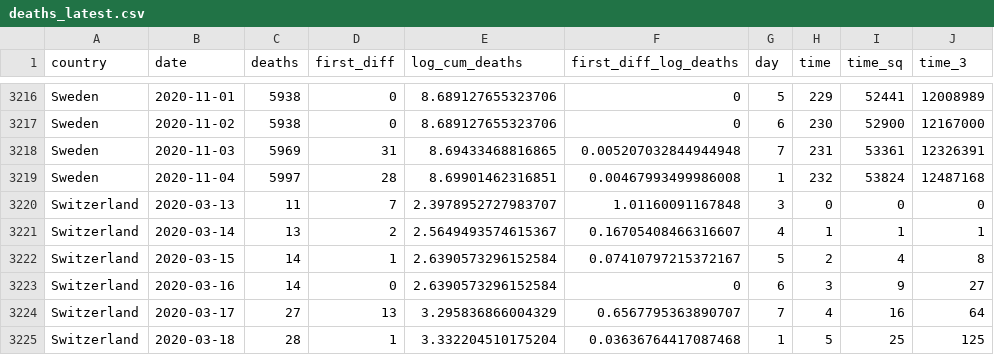
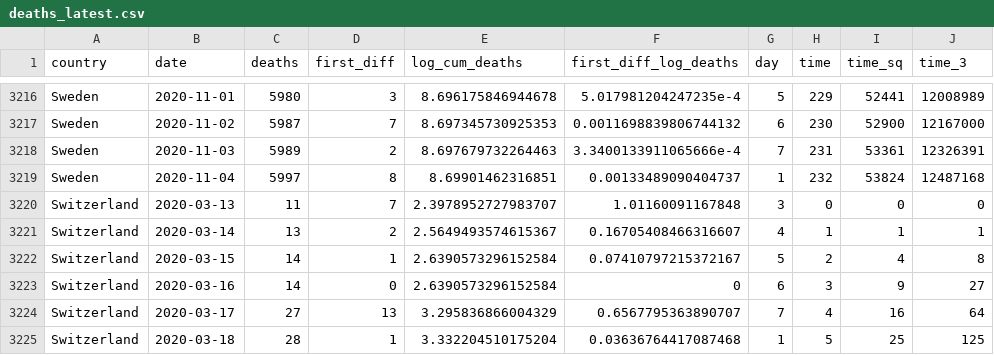
Before and after one commit to joelhay/joelhay.github.io, a CSV file: Daily_Datafiles/deaths_latest.csv, drawn as a sheet; only a part is shown, gaps mark what is left out; the diff covers the shown part only; the diff names each change by its address in the sheet, - before the commit and + after, or states it on an @@ line.

```diff
--- a/Daily_Datafiles/deaths_latest.csv
+++ b/Daily_Datafiles/deaths_latest.csv
-C3216 (deaths): 5938
+C3216 (deaths): 5980
-D3216 (first_diff): 0
+D3216 (first_diff): 3
-E3216 (log_cum_deaths): 8.689127655323706
+E3216 (log_cum_deaths): 8.696175846944678
-F3216 (first_diff_log_deaths): 0
+F3216 (first_diff_log_deaths): 5.017981204247235e-4
-C3217 (deaths): 5938
+C3217 (deaths): 5987
-D3217 (first_diff): 0
+D3217 (first_diff): 7
-E3217 (log_cum_deaths): 8.689127655323706
+E3217 (log_cum_deaths): 8.697345730925353
-F3217 (first_diff_log_deaths): 0
+F3217 (first_diff_log_deaths): 0.0011698839806744132
-C3218 (deaths): 5969
+C3218 (deaths): 5989
-D3218 (first_diff): 31
+D3218 (first_diff): 2
-E3218 (log_cum_deaths): 8.69433468816865
+E3218 (log_cum_deaths): 8.697679732264463
-F3218 (first_diff_log_deaths): 0.005207032844944948
+F3218 (first_diff_log_deaths): 3.3400133911065666e-4
-D3219 (first_diff): 28
+D3219 (first_diff): 8
-F3219 (first_diff_log_deaths): 0.00467993499986008
+F3219 (first_diff_log_deaths): 0.00133489090404737
```
Also changed, not shown: 32 edited cells elsewhere in this file, global_deaths_10_latest.csv, 6 other files.
